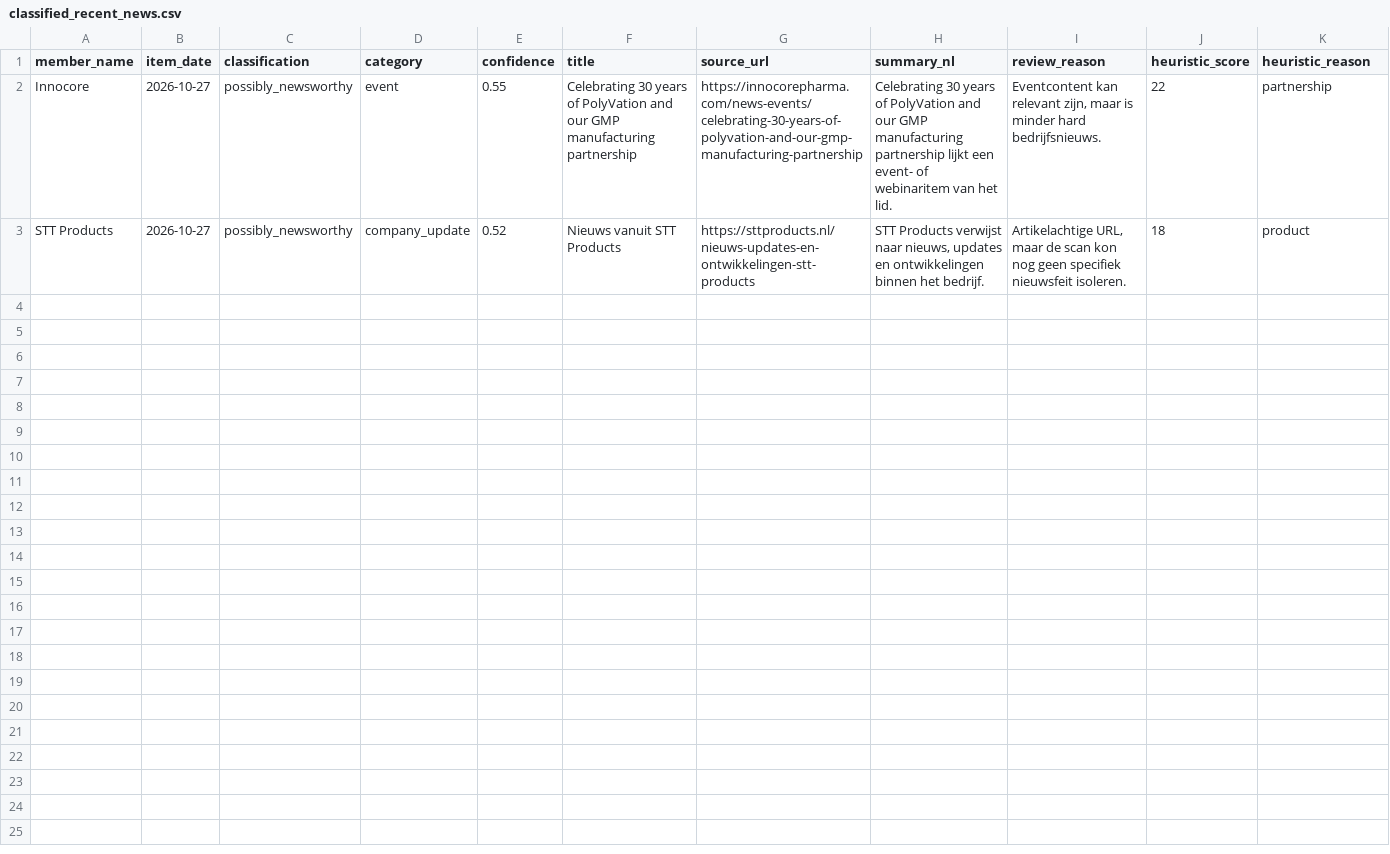
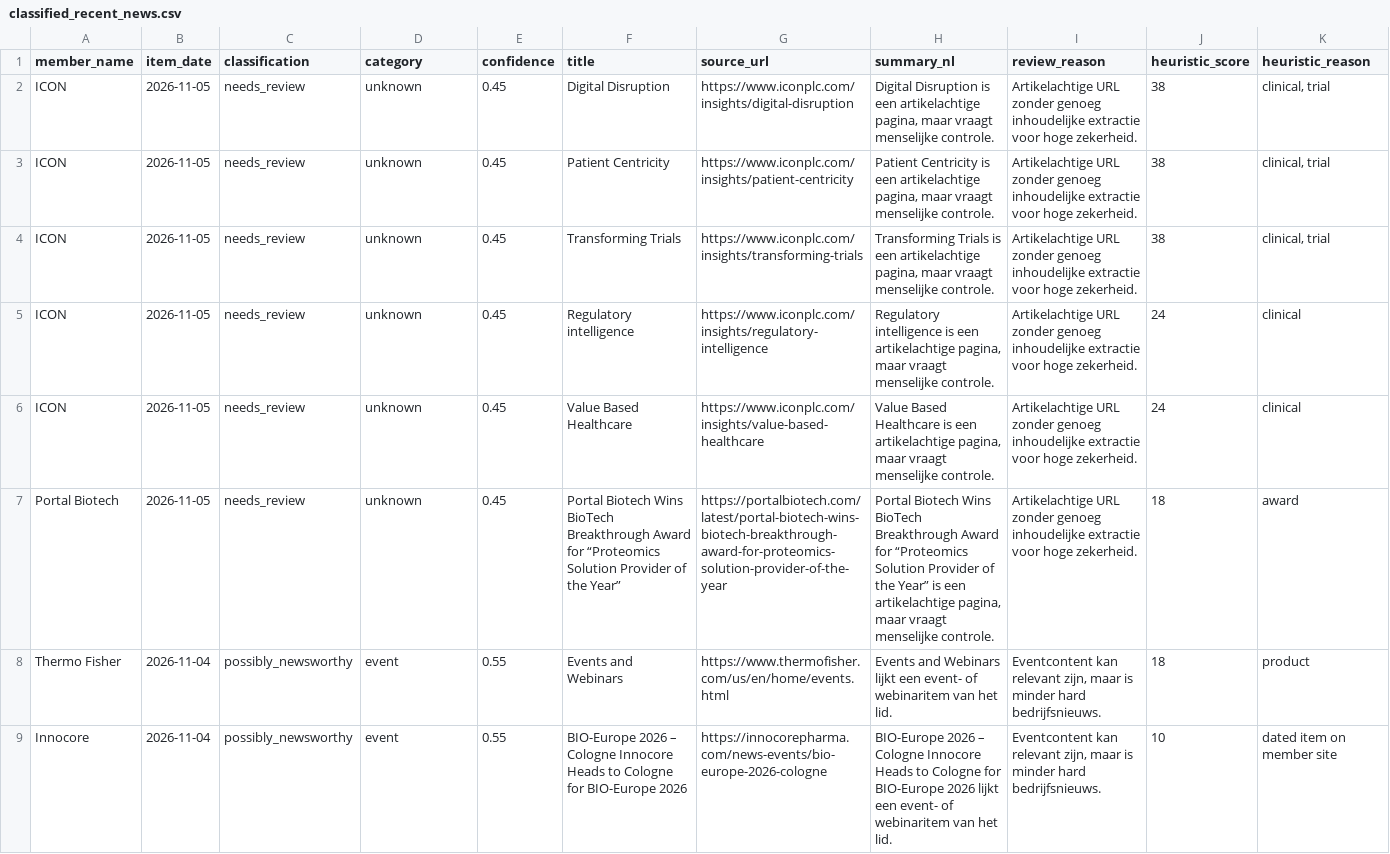
Before and after one commit to IrisTig/LC, a CSV file: dashboard_data/classified_recent_news.csv, drawn as a sheet.

```diff
--- a/dashboard_data/classified_recent_news.csv
+++ b/dashboard_data/classified_recent_news.csv
@@ -1,3 +1,9 @@
 member_name,item_date,classification,category,confidence,title,source_url,summary_nl,review_reason,heuristic_score,heuristic_reason
-Innocore,2026-10-27,possibly_newsworthy,event,0.55,Celebrating 30 years of PolyVation and our GMP manufacturing partnership,https://innocorepharma.com/news-events/celebrating-30-years-of-polyvation-and-our-gmp-manufacturing-partnership,Celebrating 30 years of PolyVation and our GMP manufacturing partnership lijkt een event- of webinaritem van het lid.,"Eventcontent kan relevant zijn, maar is minder hard bedrijfsnieuws.",22,partnership
-STT Products,2026-10-27,possibly_newsworthy,company_update,0.52,Nieuws vanuit STT Products,https://sttproducts.nl/nieuws-updates-en-ontwikkelingen-stt-products,"STT Products verwijst naar nieuws, updates en ontwikkelingen binnen het bedrijf.","Artikelachtige URL, maar de scan kon nog geen specifiek nieuwsfeit isoleren.",18,product
+ICON,2026-11-05,needs_review,unknown,0.45,Digital Disruption,https://www.iconplc.com/insights/digital-disruption,"Digital Disruption is een artikelachtige pagina, maar vraagt menselijke controle.",Artikelachtige URL zonder genoeg inhoudelijke extractie voor hoge zekerheid.,38,"clinical, trial"
+ICON,2026-11-05,needs_review,unknown,0.45,Patient Centricity,https://www.iconplc.com/insights/patient-centricity,"Patient Centricity is een artikelachtige pagina, maar vraagt menselijke controle.",Artikelachtige URL zonder genoeg inhoudelijke extractie voor hoge zekerheid.,38,"clinical, trial"
+ICON,2026-11-05,needs_review,unknown,0.45,Transforming Trials,https://www.iconplc.com/insights/transforming-trials,"Transforming Trials is een artikelachtige pagina, maar vraagt menselijke controle.",Artikelachtige URL zonder genoeg inhoudelijke extractie voor hoge zekerheid.,38,"clinical, trial"
+ICON,2026-11-05,needs_review,unknown,0.45,Regulatory intelligence,https://www.iconplc.com/insights/regulatory-intelligence,"Regulatory intelligence is een artikelachtige pagina, maar vraagt menselijke controle.",Artikelachtige URL zonder genoeg inhoudelijke extractie voor hoge zekerheid.,24,clinical
+ICON,2026-11-05,needs_review,unknown,0.45,Value Based Healthcare,https://www.iconplc.com/insights/value-based-healthcare,"Value Based Healthcare is een artikelachtige pagina, maar vraagt menselijke controle.",Artikelachtige URL zonder genoeg inhoudelijke extractie voor hoge zekerheid.,24,clinical
+Portal Biotech,2026-11-05,needs_review,unknown,0.45,Portal Biotech Wins BioTech Breakthrough Award for “Proteomics Solution Provider of the Year”,https://portalbiotech.com/latest/portal-biotech-wins-biotech-breakthrough-award-for-proteomics-solution-provider-of-the-year,"Portal Biotech Wins BioTech Breakthrough Award for “Proteomics Solution Provider of the Year” is een artikelachtige pagina, maar vraagt menselijke controle.",Artikelachtige URL zonder genoeg inhoudelijke extractie voor hoge zekerheid.,18,award
+Thermo Fisher,2026-11-04,possibly_newsworthy,event,0.55,Events and Webinars,https://www.thermofisher.com/us/en/home/events.html,Events and Webinars lijkt een event- of webinaritem van het lid.,"Eventcontent kan relevant zijn, maar is minder hard bedrijfsnieuws.",18,product
+Innocore,2026-11-04,possibly_newsworthy,event,0.55,BIO-Europe 2026 – Cologne Innocore Heads to Cologne for BIO-Europe 2026,https://innocorepharma.com/news-events/bio-europe-2026-cologne,BIO-Europe 2026 – Cologne Innocore Heads to Cologne for BIO-Europe 2026 lijkt een event- of webinaritem van het lid.,"Eventcontent kan relevant zijn, maar is minder hard bedrijfsnieuws.",10,dated item on member site
```
Also changed, not shown: dashboard_data/life_members.csv, dashboard_data/member_jobs.csv, 1 other file.
